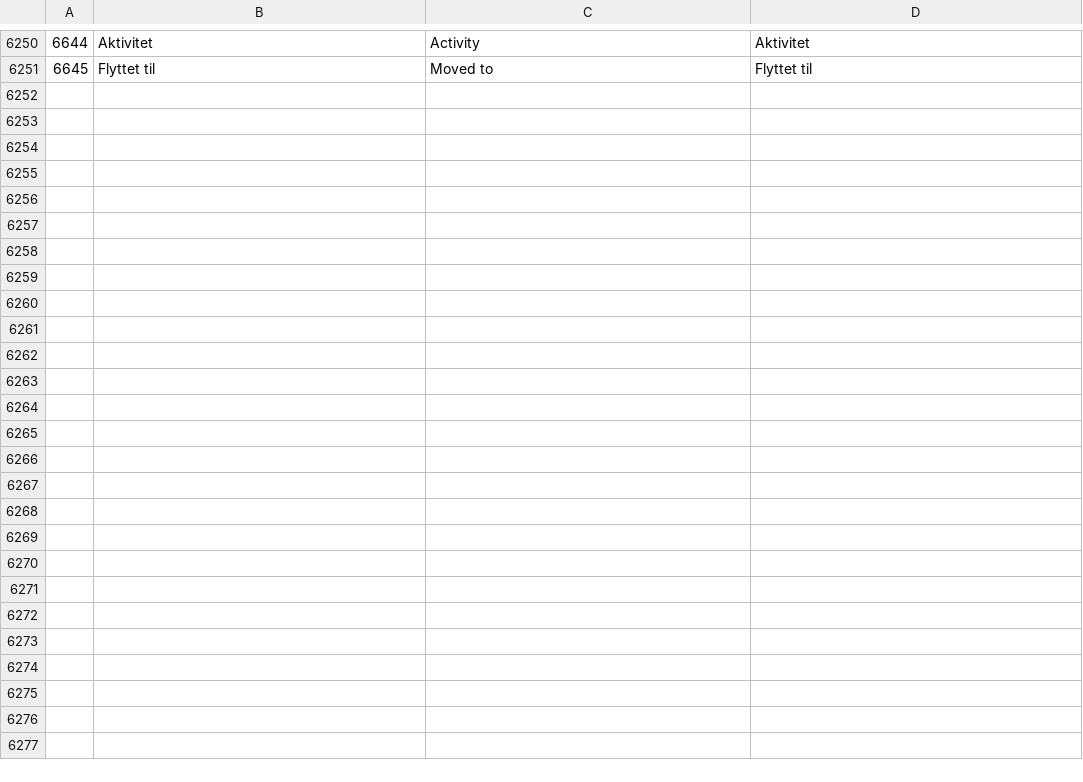
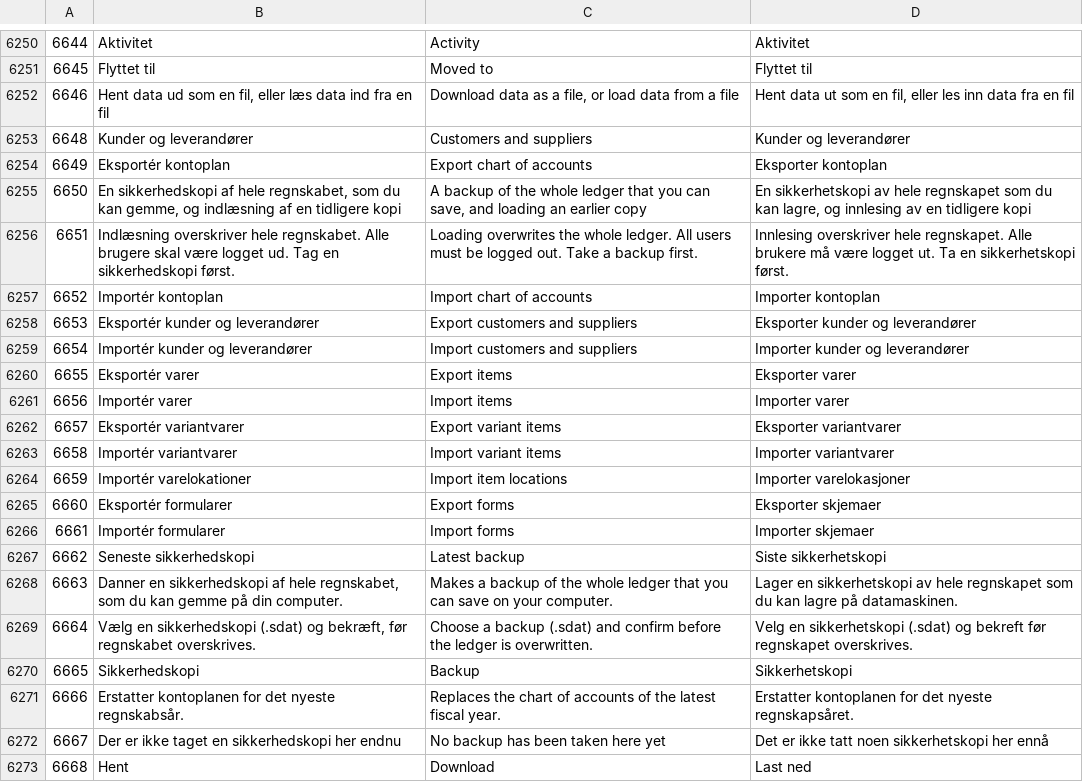
Before and after one commit to sawaneh1/saldi, a CSV file: importfiler/tekster.csv, drawn as a sheet; only a part is shown, gaps mark what is left out; the diff names each change by its address in the sheet, - before the commit and + after, or states it on an @@ line.

Commit message:
Settings 4d G11: import and export in one section (per data type, chart of accounts per fiscal year) and a backup section (latest copy, take a copy, restore); old *_io sections redirect and their fatal handlers are removed; import column mappings stored per company instead of in cookies. Texts 6646-6668

```diff
--- a/importfiler/tekster.csv
+++ b/importfiler/tekster.csv
+row 6252: 6646 | Hent data ud som en fil, eller læs data ind fra en fil | Download data as a file, or load data from a file | Hent data ut som en fil, eller les inn data fra en fil
+row 6253: 6648 | Kunder og leverandører | Customers and suppliers | Kunder og leverandører
+row 6254: 6649 | Eksportér kontoplan | Export chart of accounts | Eksporter kontoplan
+row 6255: 6650 | En sikkerhedskopi af hele regnskabet, som du kan gemme, og indlæsning af en tidligere kopi | A backup of the whole ledger that you can save, and loading an earlier copy | En sikkerhetskopi av hele regnskapet som du kan lagre, og innlesing av en tidligere kopi
+row 6256: 6651 | Indlæsning overskriver hele regnskabet. Alle brugere skal være logget ud. Tag en sikkerhedskopi først. | Loading overwrites the whole ledger. All users must be logged out. Take a backup first. | Innlesing overskriver hele regnskapet. Alle brukere må være logget ut. Ta en sikkerhetskopi først.
+row 6257: 6652 | Importér kontoplan | Import chart of accounts | Importer kontoplan
+row 6258: 6653 | Eksportér kunder og leverandører | Export customers and suppliers | Eksporter kunder og leverandører
+row 6259: 6654 | Importér kunder og leverandører | Import customers and suppliers | Importer kunder og leverandører
+row 6260: 6655 | Eksportér varer | Export items | Eksporter varer
+row 6261: 6656 | Importér varer | Import items | Importer varer
+row 6262: 6657 | Eksportér variantvarer | Export variant items | Eksporter variantvarer
+row 6263: 6658 | Importér variantvarer | Import variant items | Importer variantvarer
+row 6264: 6659 | Importér varelokationer | Import item locations | Importer varelokasjoner
+row 6265: 6660 | Eksportér formularer | Export forms | Eksporter skjemaer
+row 6266: 6661 | Importér formularer | Import forms | Importer skjemaer
+row 6267: 6662 | Seneste sikkerhedskopi | Latest backup | Siste sikkerhetskopi
+row 6268: 6663 | Danner en sikkerhedskopi af hele regnskabet, som du kan gemme på din computer. | Makes a backup of the whole ledger that you can save on your computer. | Lager en sikkerhetskopi av hele regnskapet som du kan lagre på datamaskinen.
+row 6269: 6664 | Vælg en sikkerhedskopi (.sdat) og bekræft, før regnskabet overskrives. | Choose a backup (.sdat) and confirm before the ledger is overwritten. | Velg en sikkerhetskopi (.sdat) og bekreft før regnskapet overskrives.
+row 6270: 6665 | Sikkerhedskopi | Backup | Sikkerhetskopi
+row 6271: 6666 | Erstatter kontoplanen for det nyeste regnskabsår. | Replaces the chart of accounts of the latest fiscal year. | Erstatter kontoplanen for det nyeste regnskapsåret.
+row 6272: 6667 | Der er ikke taget en sikkerhedskopi her endnu | No backup has been taken here yet | Det er ikke tatt noen sikkerhetskopi her ennå
+row 6273: 6668 | Hent | Download | Last ned
```
Also changed, not shown: 8 other files.
